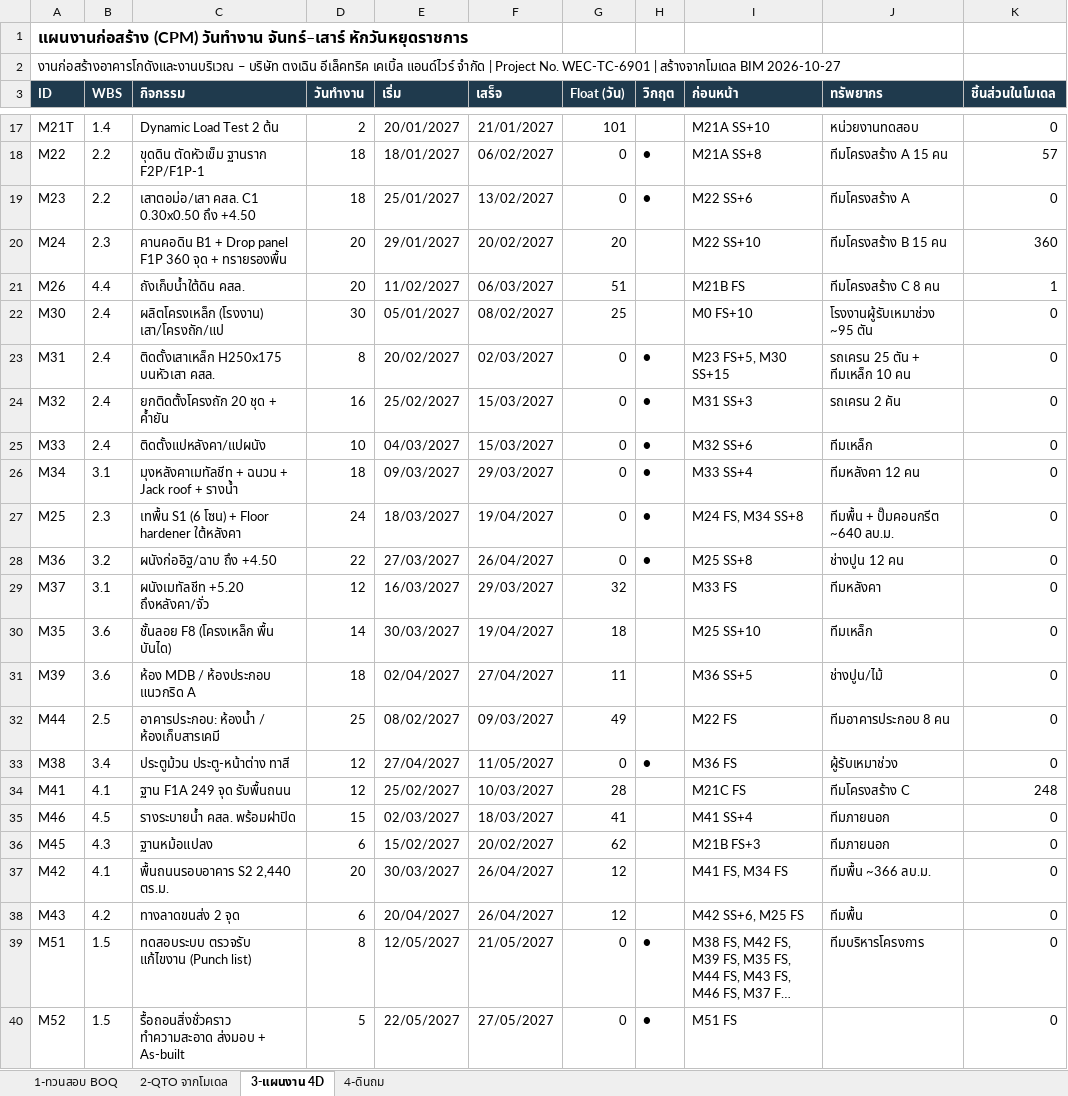
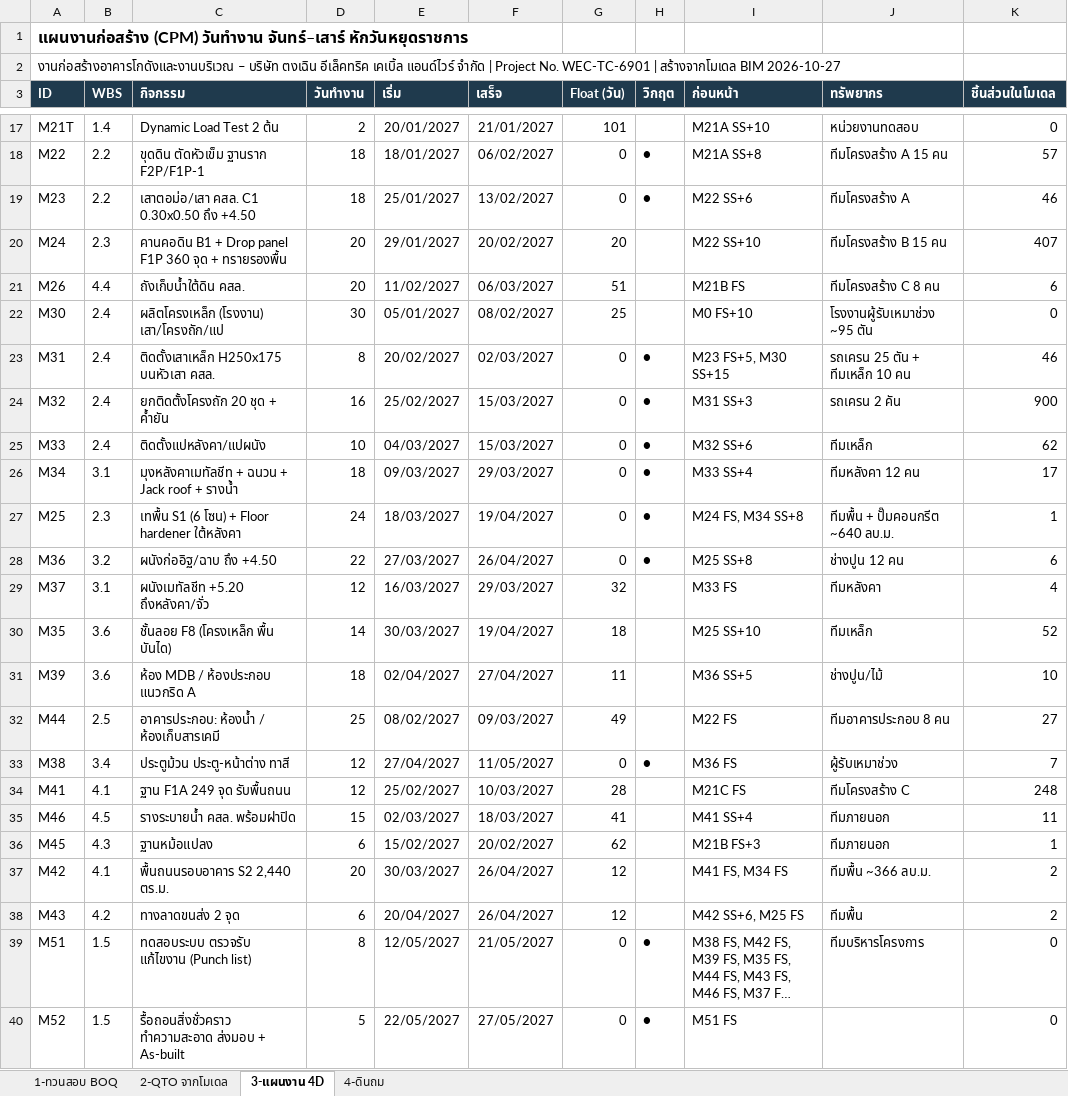
Before and after one commit to WIWATTRAI/LITTLEFARM, an Excel workbook: tongcheng-bim/out/TC-WH_BIM_QTO.xlsx, sheet 3-แผนงาน 4D, drawn as a sheet; only a part is shown, gaps mark what is left out; long unchanged cells end in …; values as stored, in another font and other column widths than the file's, no borders; the diff names each change by its address in the sheet, - before the commit and + after, or states it on an @@ line.

```diff
--- a/tongcheng-bim/out/TC-WH_BIM_QTO.xlsx (sheet 3-แผนงาน 4D)
+++ b/tongcheng-bim/out/TC-WH_BIM_QTO.xlsx (sheet 3-แผนงาน 4D)
-K19 (ชิ้นส่วนในโมเดล): 0
+K19 (ชิ้นส่วนในโมเดล): 46
-K20 (ชิ้นส่วนในโมเดล): 360
+K20 (ชิ้นส่วนในโมเดล): 407
-K21 (ชิ้นส่วนในโมเดล): 1
+K21 (ชิ้นส่วนในโมเดล): 6
-K23 (ชิ้นส่วนในโมเดล): 0
+K23 (ชิ้นส่วนในโมเดล): 46
-K24 (ชิ้นส่วนในโมเดล): 0
+K24 (ชิ้นส่วนในโมเดล): 900
-K25 (ชิ้นส่วนในโมเดล): 0
+K25 (ชิ้นส่วนในโมเดล): 62
-K26 (ชิ้นส่วนในโมเดล): 0
+K26 (ชิ้นส่วนในโมเดล): 17
-K27 (ชิ้นส่วนในโมเดล): 0
+K27 (ชิ้นส่วนในโมเดล): 1
-K28 (ชิ้นส่วนในโมเดล): 0
+K28 (ชิ้นส่วนในโมเดล): 6
-K29 (ชิ้นส่วนในโมเดล): 0
+K29 (ชิ้นส่วนในโมเดล): 4
-K30 (ชิ้นส่วนในโมเดล): 0
+K30 (ชิ้นส่วนในโมเดล): 52
-K31 (ชิ้นส่วนในโมเดล): 0
+K31 (ชิ้นส่วนในโมเดล): 10
-K32 (ชิ้นส่วนในโมเดล): 0
+K32 (ชิ้นส่วนในโมเดล): 27
-K33 (ชิ้นส่วนในโมเดล): 0
+K33 (ชิ้นส่วนในโมเดล): 7
-K35 (ชิ้นส่วนในโมเดล): 0
+K35 (ชิ้นส่วนในโมเดล): 11
-K36 (ชิ้นส่วนในโมเดล): 0
+K36 (ชิ้นส่วนในโมเดล): 1
-K37:K38 (ชิ้นส่วนในโมเดล): 0
+K37:K38 (ชิ้นส่วนในโมเดล): 2
```
Also changed, not shown: sheet 2-QTO จากโมเดล, 7 other files.
